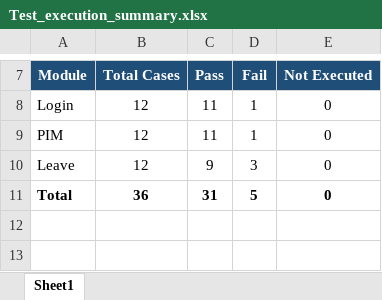
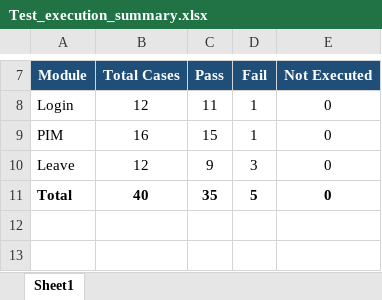
Before and after one commit to faixankh07-dvader/Manual_testing_Orangehrm, an Excel workbook: Test_execution_summary.xlsx, sheet Sheet1, drawn as a sheet; only a part is shown, gaps mark what is left out; values as stored, in another font and other column widths than the file's, no borders; the diff names each change by its address in the sheet, - before the commit and + after, or states it on an @@ line.

Commit message:
test summary updated

```diff
--- a/Test_execution_summary.xlsx (sheet Sheet1)
+++ b/Test_execution_summary.xlsx (sheet Sheet1)
-B9 (Total Cases): 12
+B9 (Total Cases): 16
-C9 (Pass): 11
+C9 (Pass): 15
-B11 (Total Cases): 36
+B11 (Total Cases): 40
-C11 (Pass): 31
+C11 (Pass): 35
```
Also changed, not shown: Test_Cases.xlsx, 1 other file.
